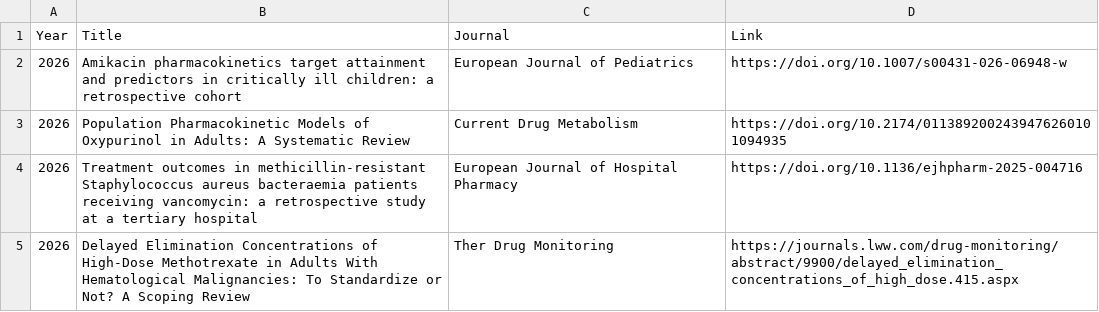
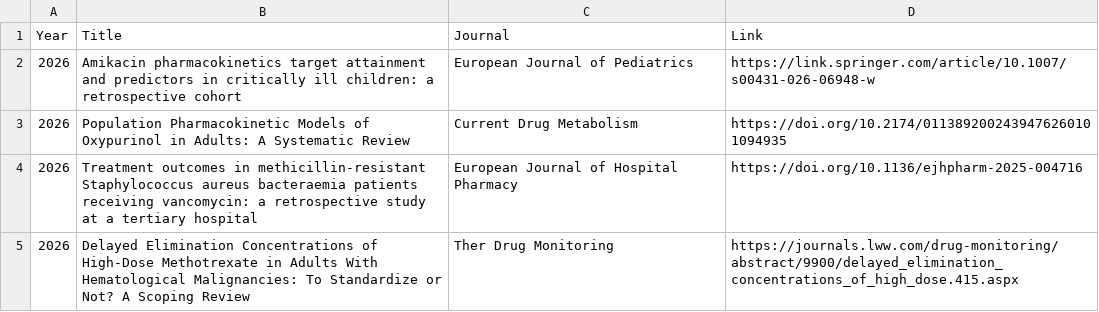
Before and after one commit to RAPIDPK/rapidpk.github.io, a CSV file: publications.csv, drawn as a sheet; only a part is shown.

Commit message:
Update link for Amikacin pharmacokinetics article

```diff
--- a/publications.csv
+++ b/publications.csv
@@ -1,3 +1,3 @@
 Year,Title,Journal,Link
-2026, Amikacin pharmacokinetics target attainment and predictors in critically ill children: a retrospective cohort, European Journal of Pediatrics, https://doi.org/10.1007/s00431-026-06948-w
+2026, Amikacin pharmacokinetics target attainment and predictors in critically ill children: a retrospective cohort, European Journal of Pediatrics, https://link.springer.com/article/10.1007/s00431-026-06948-w
 2026, Population Pharmacokinetic Models of Oxypurinol in Adults: A Systematic Review, Current Drug Metabolism,  https://doi.org/10.2174/0113892002439476260101094935
```
